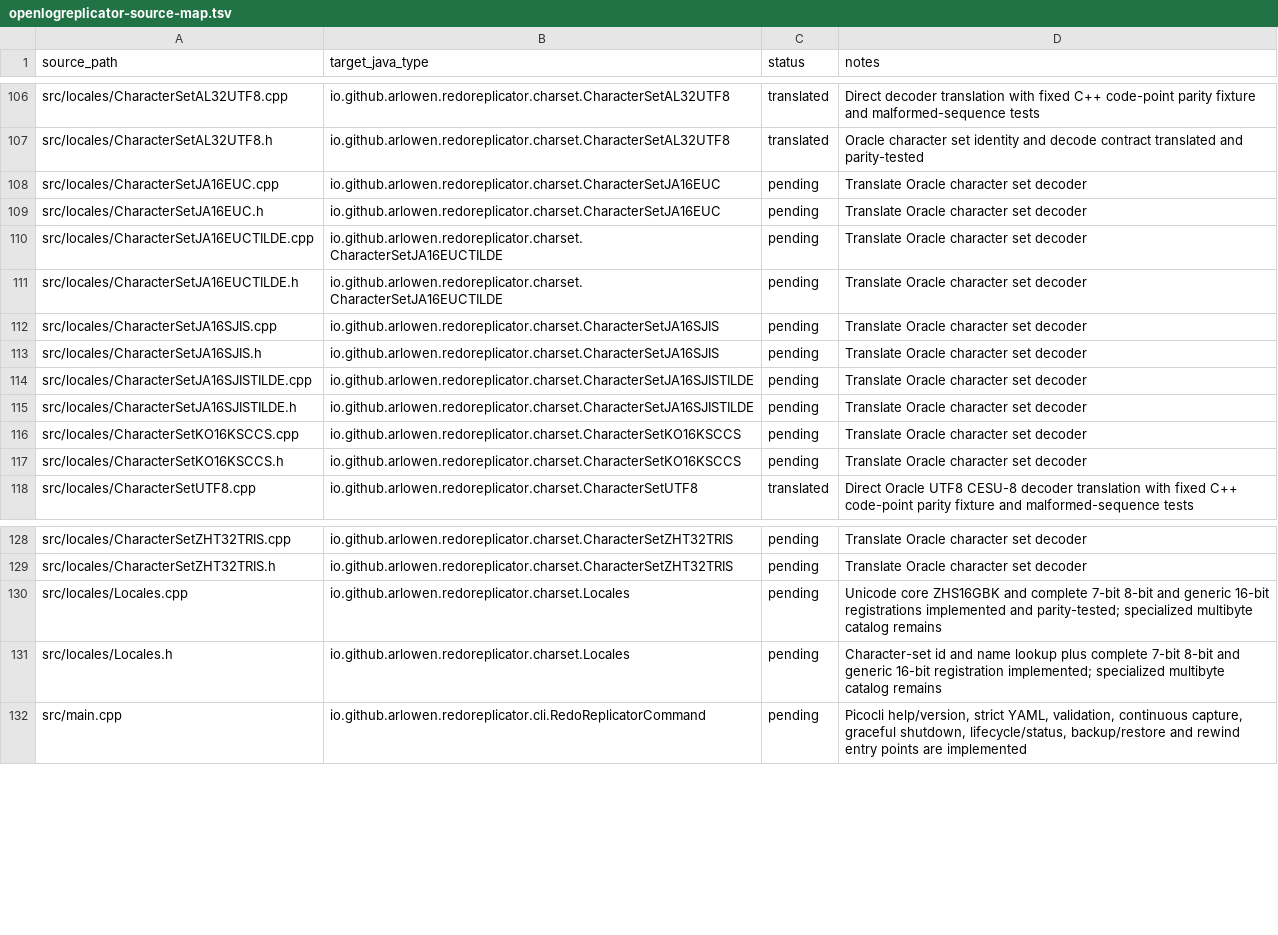
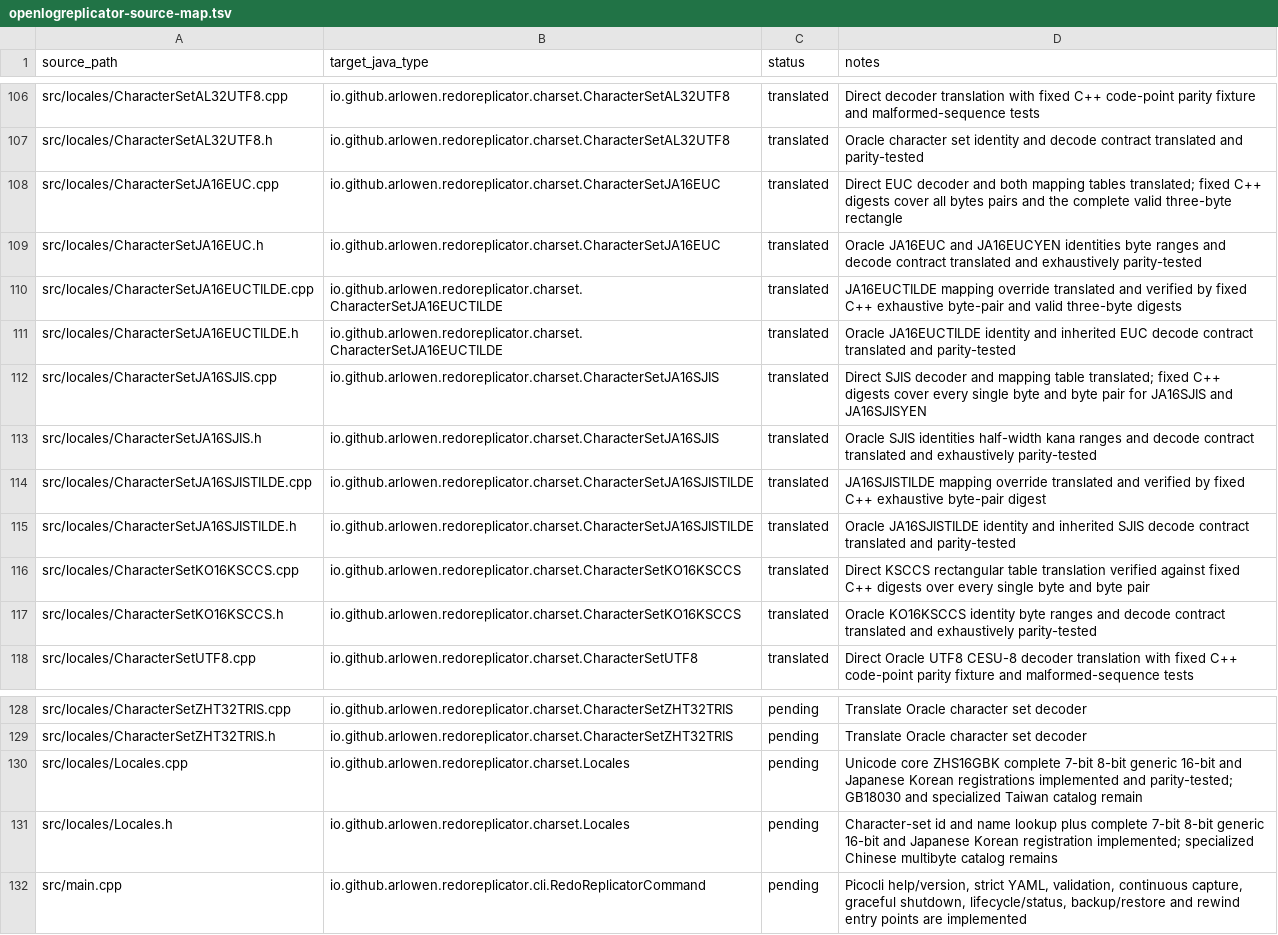
Before and after one commit to Arlowen/RedoReplicator, a TSV file: migration/openlogreplicator-source-map.tsv, drawn as a sheet; only a part is shown, gaps mark what is left out.

Commit message:
feat: translate japanese korean charsets

```diff
--- a/migration/openlogreplicator-source-map.tsv
+++ b/migration/openlogreplicator-source-map.tsv
@@ -107,12 +107,12 @@ src/locales/CharacterSetAL32UTF8.cpp	io.github.arlowen.redoreplicator.charset.Ch
 src/locales/CharacterSetAL32UTF8.h	io.github.arlowen.redoreplicator.charset.CharacterSetAL32UTF8	translated	Oracle character set identity and decode contract translated and parity-tested
-src/locales/CharacterSetJA16EUC.cpp	io.github.arlowen.redoreplicator.charset.CharacterSetJA16EUC	pending	Translate Oracle character set decoder
-src/locales/CharacterSetJA16EUC.h	io.github.arlowen.redoreplicator.charset.CharacterSetJA16EUC	pending	Translate Oracle character set decoder
-src/locales/CharacterSetJA16EUCTILDE.cpp	io.github.arlowen.redoreplicator.charset.CharacterSetJA16EUCTILDE	pending	Translate Oracle character set decoder
-src/locales/CharacterSetJA16EUCTILDE.h	io.github.arlowen.redoreplicator.charset.CharacterSetJA16EUCTILDE	pending	Translate Oracle character set decoder
-src/locales/CharacterSetJA16SJIS.cpp	io.github.arlowen.redoreplicator.charset.CharacterSetJA16SJIS	pending	Translate Oracle character set decoder
-src/locales/CharacterSetJA16SJIS.h	io.github.arlowen.redoreplicator.charset.CharacterSetJA16SJIS	pending	Translate Oracle character set decoder
-src/locales/CharacterSetJA16SJISTILDE.cpp	io.github.arlowen.redoreplicator.charset.CharacterSetJA16SJISTILDE	pending	Translate Oracle character set decoder
-src/locales/CharacterSetJA16SJISTILDE.h	io.github.arlowen.redoreplicator.charset.CharacterSetJA16SJISTILDE	pending	Translate Oracle character set decoder
-src/locales/CharacterSetKO16KSCCS.cpp	io.github.arlowen.redoreplicator.charset.CharacterSetKO16KSCCS	pending	Translate Oracle character set decoder
-src/locales/CharacterSetKO16KSCCS.h	io.github.arlowen.redoreplicator.charset.CharacterSetKO16KSCCS	pending	Translate Oracle character set decoder
+src/locales/CharacterSetJA16EUC.cpp	io.github.arlowen.redoreplicator.charset.CharacterSetJA16EUC	translated	Direct EUC decoder and both mapping tables translated; fixed C++ digests cover all bytes pairs and the complete valid three-byte rectangle
+src/locales/CharacterSetJA16EUC.h	io.github.arlowen.redoreplicator.charset.CharacterSetJA16EUC	translated	Oracle JA16EUC and JA16EUCYEN identities byte ranges and decode contract translated and exhaustively parity-tested
+src/locales/CharacterSetJA16EUCTILDE.cpp	io.github.arlowen.redoreplicator.charset.CharacterSetJA16EUCTILDE	translated	JA16EUCTILDE mapping override translated and verified by fixed C++ exhaustive byte-pair and valid three-byte digests
+src/locales/CharacterSetJA16EUCTILDE.h	io.github.arlowen.redoreplicator.charset.CharacterSetJA16EUCTILDE	translated	Oracle JA16EUCTILDE identity and inherited EUC decode contract translated and parity-tested
+src/locales/CharacterSetJA16SJIS.cpp	io.github.arlowen.redoreplicator.charset.CharacterSetJA16SJIS	translated	Direct SJIS decoder and mapping table translated; fixed C++ digests cover every single byte and byte pair for JA16SJIS and JA16SJISYEN
+src/locales/CharacterSetJA16SJIS.h	io.github.arlowen.redoreplicator.charset.CharacterSetJA16SJIS	translated	Oracle SJIS identities half-width kana ranges and decode contract translated and exhaustively parity-tested
+src/locales/CharacterSetJA16SJISTILDE.cpp	io.github.arlowen.redoreplicator.charset.CharacterSetJA16SJISTILDE	translated	JA16SJISTILDE mapping override translated and verified by fixed C++ exhaustive byte-pair digest
+src/locales/CharacterSetJA16SJISTILDE.h	io.github.arlowen.redoreplicator.charset.CharacterSetJA16SJISTILDE	translated	Oracle JA16SJISTILDE identity and inherited SJIS decode contract translated and parity-tested
+src/locales/CharacterSetKO16KSCCS.cpp	io.github.arlowen.redoreplicator.charset.CharacterSetKO16KSCCS	translated	Direct KSCCS rectangular table translation verified against fixed C++ digests over every single byte and byte pair
+src/locales/CharacterSetKO16KSCCS.h	io.github.arlowen.redoreplicator.charset.CharacterSetKO16KSCCS	translated	Oracle KO16KSCCS identity byte ranges and decode contract translated and exhaustively parity-tested
 src/locales/CharacterSetUTF8.cpp	io.github.arlowen.redoreplicator.charset.CharacterSetUTF8	translated	Direct Oracle UTF8 CESU-8 decoder translation with fixed C++ code-point parity fixture and malformed-sequence tests
@@ -129,4 +129,4 @@ src/locales/CharacterSetZHT32TRIS.cpp	io.github.arlowen.redoreplicator.charset.C
 src/locales/CharacterSetZHT32TRIS.h	io.github.arlowen.redoreplicator.charset.CharacterSetZHT32TRIS	pending	Translate Oracle character set decoder
-src/locales/Locales.cpp	io.github.arlowen.redoreplicator.charset.Locales	pending	Unicode core ZHS16GBK and complete 7-bit 8-bit and generic 16-bit registrations implemented and parity-tested; specialized multibyte catalog remains
-src/locales/Locales.h	io.github.arlowen.redoreplicator.charset.Locales	pending	Character-set id and name lookup plus complete 7-bit 8-bit and generic 16-bit registration implemented; specialized multibyte catalog remains
+src/locales/Locales.cpp	io.github.arlowen.redoreplicator.charset.Locales	pending	Unicode core ZHS16GBK complete 7-bit 8-bit generic 16-bit and Japanese Korean registrations implemented and parity-tested; GB18030 and specialized Taiwan catalog remain
+src/locales/Locales.h	io.github.arlowen.redoreplicator.charset.Locales	pending	Character-set id and name lookup plus complete 7-bit 8-bit generic 16-bit and Japanese Korean registration implemented; specialized Chinese multibyte catalog remains
 src/main.cpp	io.github.arlowen.redoreplicator.cli.RedoReplicatorCommand	pending	Picocli help/version, strict YAML, validation, continuous capture, graceful shutdown, lifecycle/status, backup/restore and rewind entry points are implemented
```
Also changed, not shown: 15 other files.
